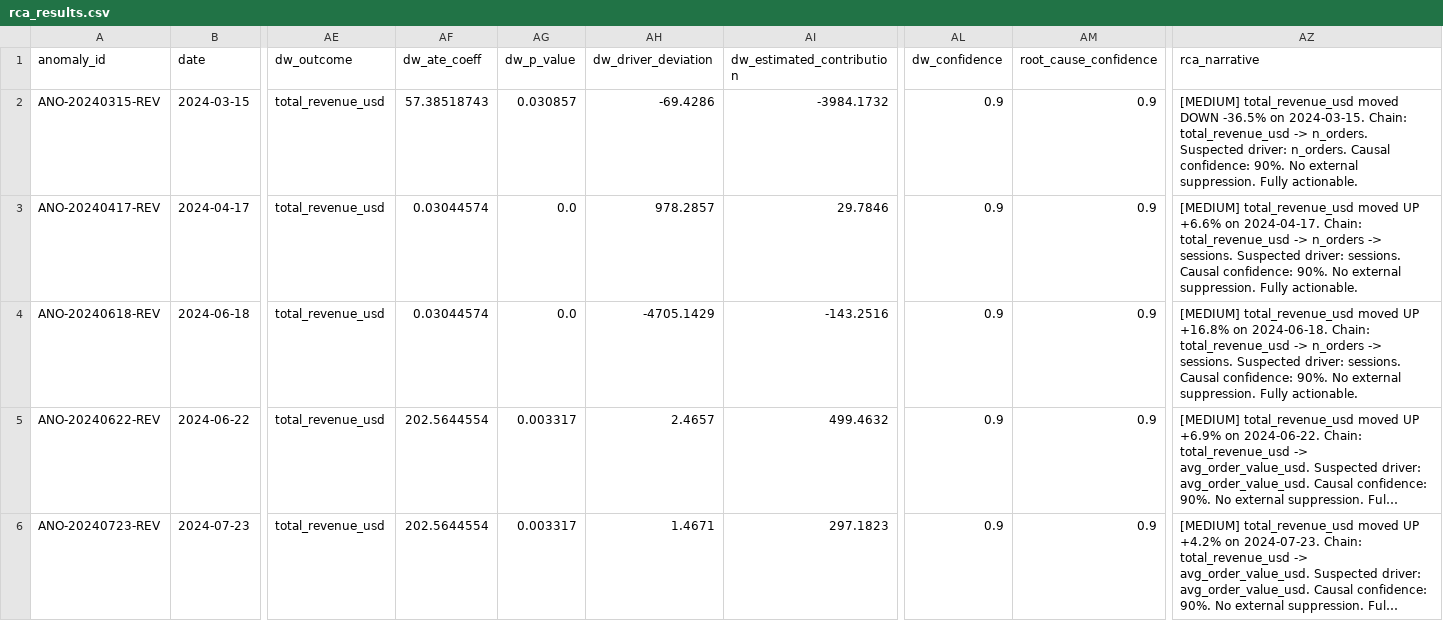
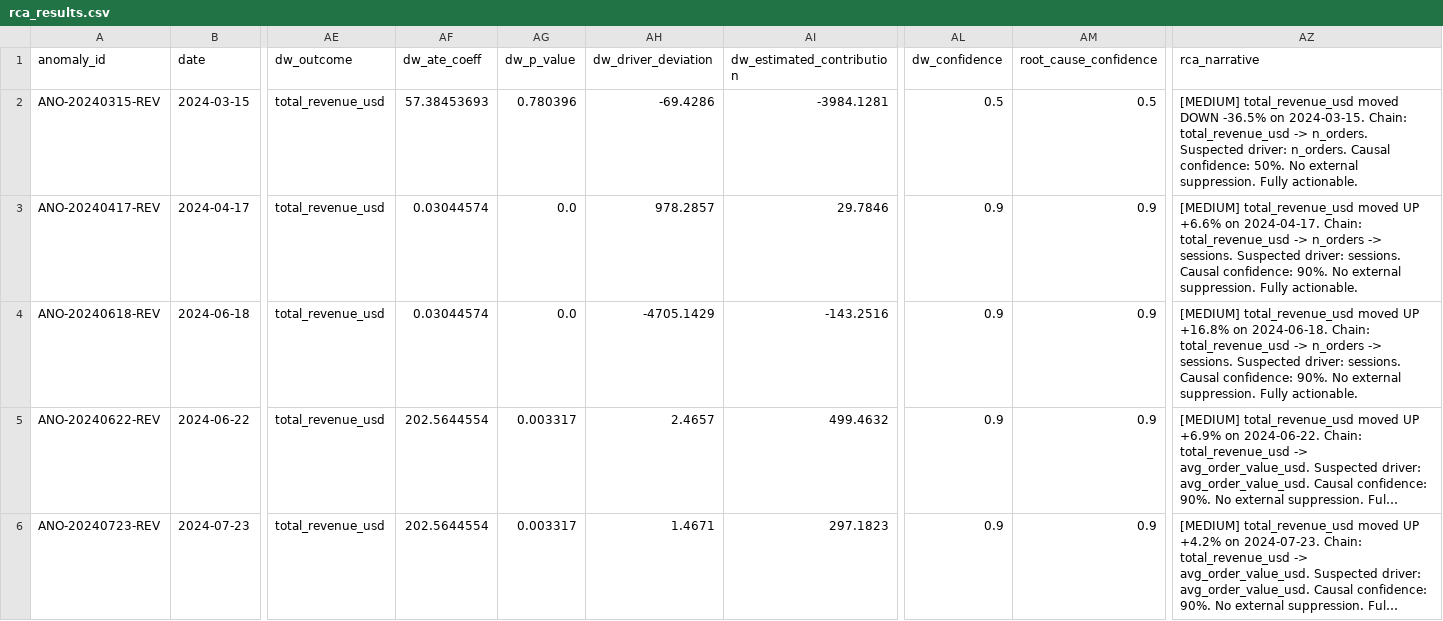
Before and after one commit to AnneshaBh/kpi-anomaly-detection-agent, a CSV file: data/rca_results.csv, drawn as a sheet; only a part is shown, gaps mark what is left out; long unchanged cells end in …; the diff covers the shown part only; the diff names each change by its address in the sheet, - before the commit and + after, or states it on an @@ line.

```diff
--- a/data/rca_results.csv
+++ b/data/rca_results.csv
-AF2 (dw_ate_coeff): 57.38518743
+AF2 (dw_ate_coeff): 57.38453693
-AG2 (dw_p_value): 0.030857
+AG2 (dw_p_value): 0.780396
-AI2 (dw_estimated_contribution): -3984.1732
+AI2 (dw_estimated_contribution): -3984.1281
-AL2 (dw_confidence): 0.9
+AL2 (dw_confidence): 0.5
-AM2 (root_cause_confidence): 0.9
+AM2 (root_cause_confidence): 0.5
-AZ2 (rca_narrative): …Causal confidence: 90%. No external…
+AZ2 (rca_narrative): …Causal confidence: 50%. No external…
```
Also changed, not shown: 2 removed rows elsewhere in this file, data/anomaly_results.csv, data/method_c_results.csv, 32 other files.
